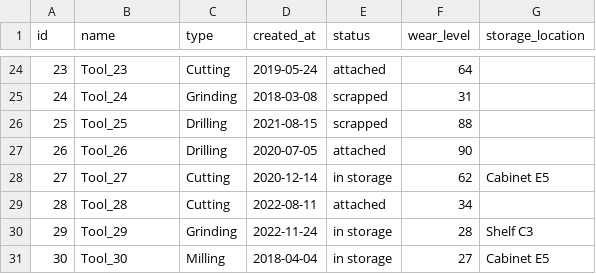
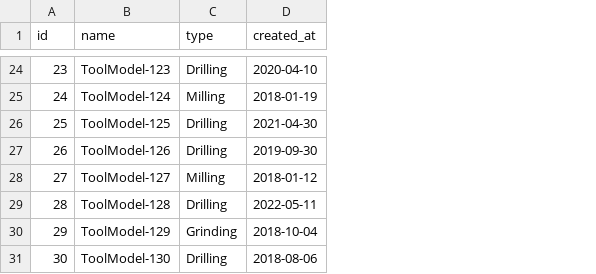
Before and after one commit to jschubert2/Machine_Management, a CSV file: backend/csv/tools.csv, drawn as a sheet; only a part is shown, gaps mark what is left out; the diff covers the shown part only; the diff names each change by its address in the sheet, - before the commit and + after, or states it on an @@ line.

Commit message:
changed the generation of CSV with nice names and stuff

```diff
--- a/backend/csv/tools.csv
+++ b/backend/csv/tools.csv
-column E (status), rows 24-31: attached | scrapped | scrapped | attached | in storage | attached | in storage | in storage
-column F (wear_level), rows 24-31: 64 | 31 | 88 | 90 | 62 | 34 | 28 | 27
-column G (storage_location), rows 28-31: Cabinet E5 |  | Shelf C3 | Cabinet E5
-B24 (name): Tool_23
+B24 (name): ToolModel-123
-C24 (type): Cutting
+C24 (type): Drilling
-D24 (created_at): 2019-05-24
+D24 (created_at): 2020-04-10
-B25 (name): Tool_24
+B25 (name): ToolModel-124
-C25 (type): Grinding
+C25 (type): Milling
-D25 (created_at): 2018-03-08
+D25 (created_at): 2018-01-19
-B26 (name): Tool_25
+B26 (name): ToolModel-125
-D26 (created_at): 2021-08-15
+D26 (created_at): 2021-04-30
-B27 (name): Tool_26
+B27 (name): ToolModel-126
-D27 (created_at): 2020-07-05
+D27 (created_at): 2019-09-30
-B28 (name): Tool_27
+B28 (name): ToolModel-127
-C28 (type): Cutting
+C28 (type): Milling
-D28 (created_at): 2020-12-14
+D28 (created_at): 2018-01-12
-B29 (name): Tool_28
+B29 (name): ToolModel-128
-C29 (type): Cutting
+C29 (type): Drilling
-D29 (created_at): 2022-08-11
+D29 (created_at): 2022-05-11
-B30 (name): Tool_29
+B30 (name): ToolModel-129
-D30 (created_at): 2022-11-24
+D30 (created_at): 2018-10-04
-B31 (name): Tool_30
+B31 (name): ToolModel-130
-C31 (type): Milling
+C31 (type): Drilling
-D31 (created_at): 2018-04-04
+D31 (created_at): 2018-08-06
```
Also changed, not shown: 60 edited cells elsewhere in this file, backend/csv/machines.csv, 3 other files.
